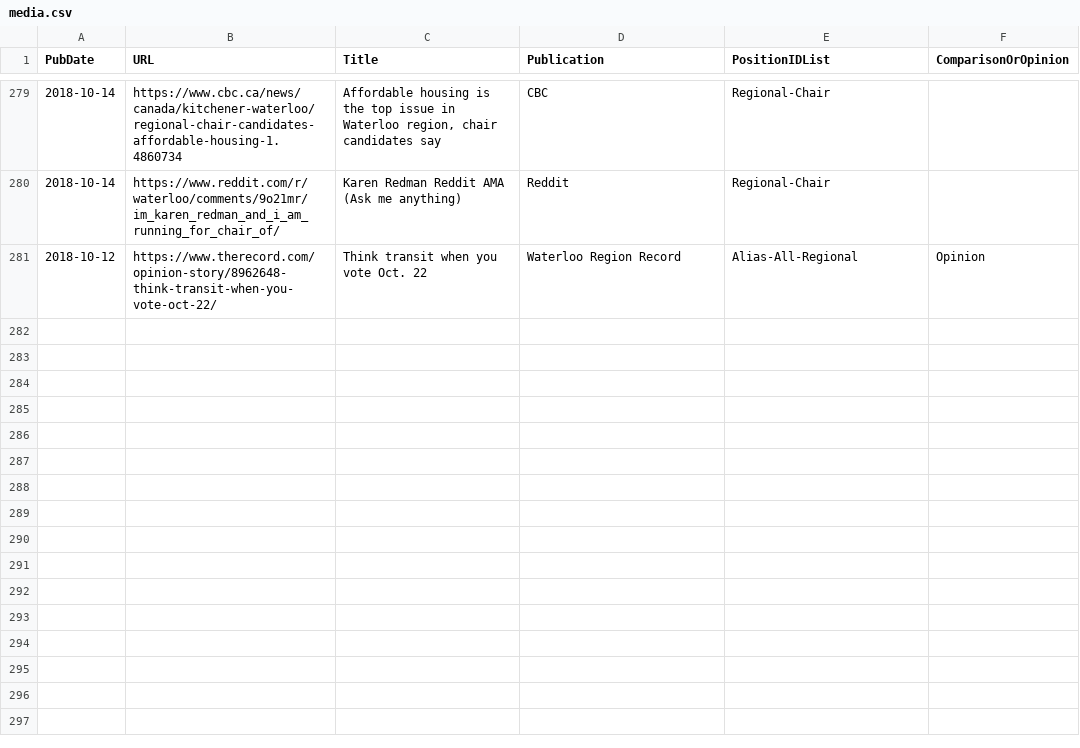
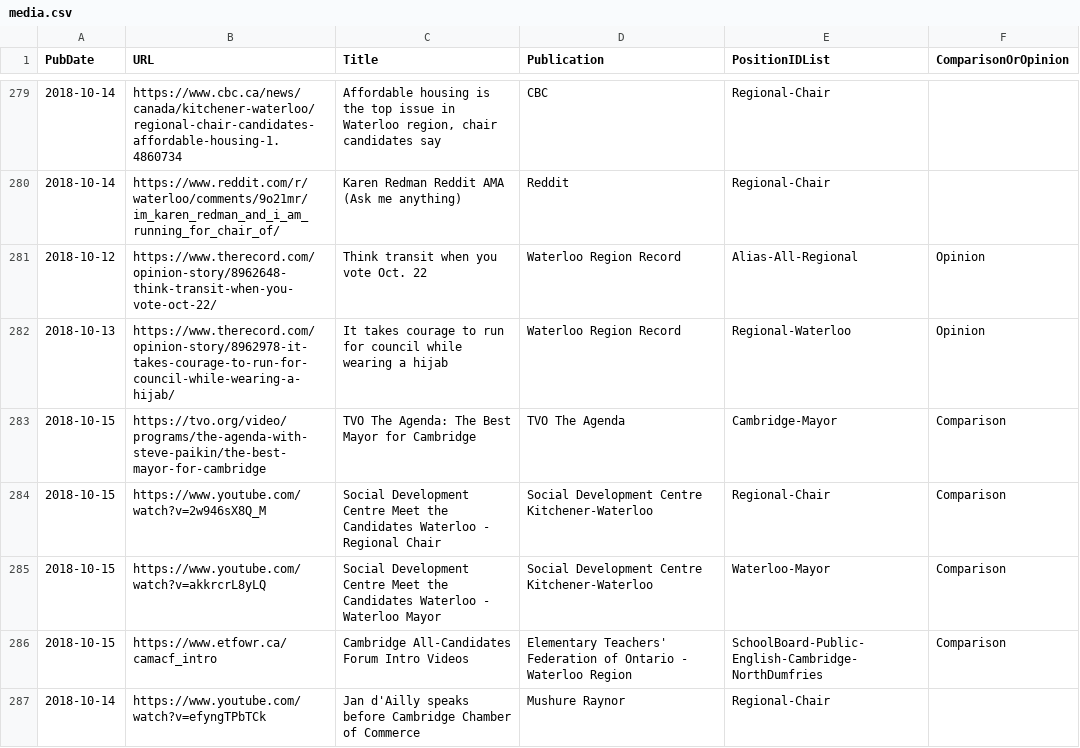
Before and after one commit to s-kennedy/wr-votes, a CSV file: _data/sync/media.csv, drawn as a sheet; only a part is shown, gaps mark what is left out; the diff names each change by its address in the sheet, - before the commit and + after, or states it on an @@ line.

Commit message:
Add ETFO videos, Social Development Council videos, Record opinions, TVO the Agenda coverage of Cambridge mayoralty.

```diff
--- a/_data/sync/media.csv
+++ b/_data/sync/media.csv
+row 282: 2018-10-13 | https://www.therecord.com/opinion-story/8962978-it-takes-courage-to-run-for-council-while-wearing-a-hijab/ | It takes courage to run for council while wearing a hijab | Waterloo Region Record | Regional-Waterloo | Opinion
+row 283: 2018-10-15 | https://tvo.org/video/programs/the-agenda-with-steve-paikin/the-best-mayor-for-cambridge | TVO The Agenda: The Best Mayor for Cambridge | TVO The Agenda | Cambridge-Mayor | Comparison
+row 284: 2018-10-15 | https://www.youtube.com/watch?v=2w946sX8Q_M | Social Development Centre Meet the Candidates Waterloo - Regional Chair | Social Development Centre Kitchener-Waterloo | Regional-Chair | Comparison
+row 285: 2018-10-15 | https://www.youtube.com/watch?v=akkrcrL8yLQ | Social Development Centre Meet the Candidates Waterloo - Waterloo Mayor | Social Development Centre Kitchener-Waterloo | Waterloo-Mayor | Comparison
+row 286: 2018-10-15 | https://www.etfowr.ca/camacf_intro | Cambridge All-Candidates Forum Intro Videos | Elementary Teachers' Federation of Ontario - Waterloo Region | SchoolBoard-Public-English-Cambridge-NorthDumfries | Comparison
+row 287: 2018-10-14 | https://www.youtube.com/watch?v=efyngTPbTCk | Jan d'Ailly speaks before Cambridge Chamber of Commerce | Mushure Raynor | Regional-Chair
```
